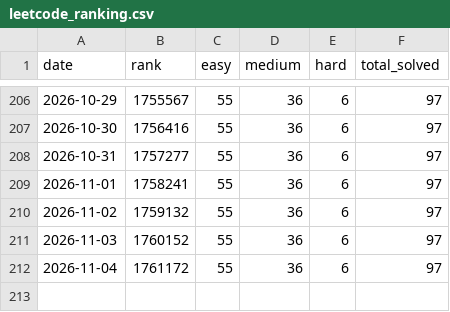
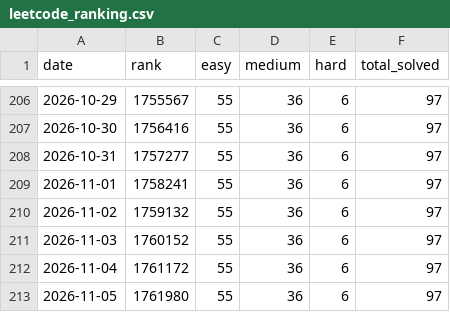
Before and after one commit to Lampropeltiss/LeetGraph, a CSV file: data/leetcode_ranking.csv, drawn as a sheet; only a part is shown, gaps mark what is left out; the diff names each change by its address in the sheet, - before the commit and + after, or states it on an @@ line.

```diff
--- a/data/leetcode_ranking.csv
+++ b/data/leetcode_ranking.csv
+row 213: 2026-11-05 | 1761980 | 55 | 36 | 6 | 97
```
Also changed, not shown: 2 other files.
